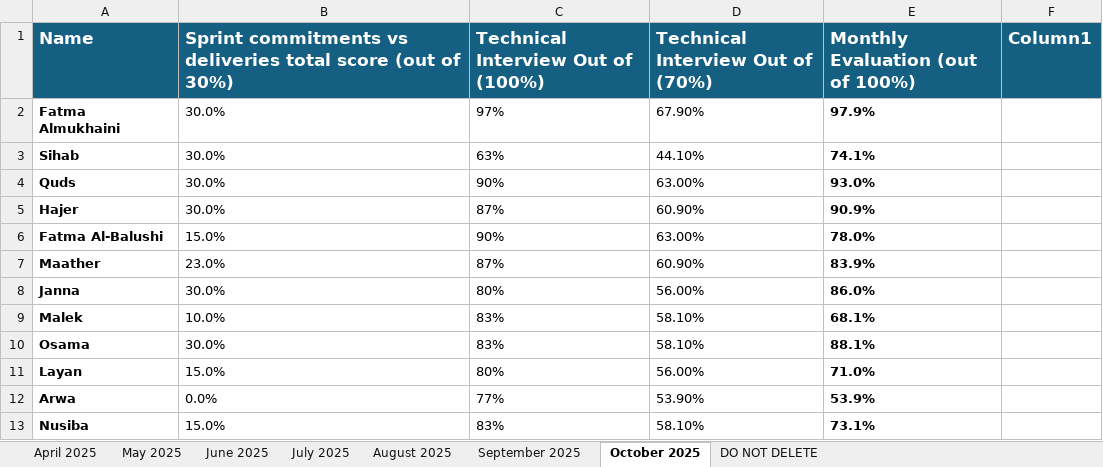
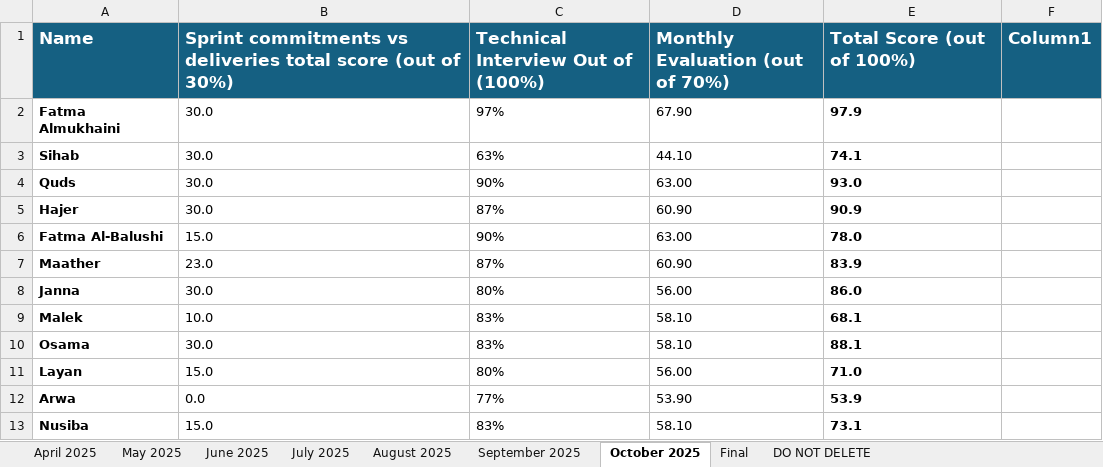
Before and after one commit to CodelineAtyab/PerformanceReportGenerator, an Excel workbook: input_data/team_brain_n_bytes_data.xlsx, sheet October 2025, drawn as a sheet; only a part is shown; values as stored, in another font and other column widths than the file's, no borders; table styles not drawn; the diff covers the shown part only; the diff names each change by its address in the sheet, - before the commit and + after, or states it on an @@ line.

```diff
--- a/input_data/team_brain_n_bytes_data.xlsx (sheet October 2025)
+++ b/input_data/team_brain_n_bytes_data.xlsx (sheet October 2025)
+sheet tab: Final
-D1: Technical Interview Out of (70%)
+D1: Monthly Evaluation (out of 70%)
-E1: Monthly Evaluation (out of 100%)
+E1: Total Score (out of 100%)
-B2:B5: 30.0%
+B2:B5: 30.0
-D2 (Monthly Evaluation (out of 70%)): 67.90%
+D2 (Monthly Evaluation (out of 70%)): 67.90
-E2 (Total Score (out of 100%)): 97.9%
+E2 (Total Score (out of 100%)): 97.9
-D3 (Monthly Evaluation (out of 70%)): 44.10%
+D3 (Monthly Evaluation (out of 70%)): 44.10
-E3 (Total Score (out of 100%)): 74.1%
+E3 (Total Score (out of 100%)): 74.1
-D4 (Monthly Evaluation (out of 70%)): 63.00%
+D4 (Monthly Evaluation (out of 70%)): 63.00
-E4 (Total Score (out of 100%)): 93.0%
+E4 (Total Score (out of 100%)): 93.0
-D5 (Monthly Evaluation (out of 70%)): 60.90%
+D5 (Monthly Evaluation (out of 70%)): 60.90
-E5 (Total Score (out of 100%)): 90.9%
+E5 (Total Score (out of 100%)): 90.9
-B6: 15.0%
+B6: 15.0
-D6 (Monthly Evaluation (out of 70%)): 63.00%
+D6 (Monthly Evaluation (out of 70%)): 63.00
-E6 (Total Score (out of 100%)): 78.0%
+E6 (Total Score (out of 100%)): 78.0
-B7: 23.0%
+B7: 23.0
-D7 (Monthly Evaluation (out of 70%)): 60.90%
+D7 (Monthly Evaluation (out of 70%)): 60.90
-E7 (Total Score (out of 100%)): 83.9%
+E7 (Total Score (out of 100%)): 83.9
-B8: 30.0%
+B8: 30.0
-D8 (Monthly Evaluation (out of 70%)): 56.00%
+D8 (Monthly Evaluation (out of 70%)): 56.00
-E8 (Total Score (out of 100%)): 86.0%
+E8 (Total Score (out of 100%)): 86.0
-B9: 10.0%
+B9: 10.0
-D9:D10 (Monthly Evaluation (out of 70%)): 58.10%
+D9:D10 (Monthly Evaluation (out of 70%)): 58.10
-E9 (Total Score (out of 100%)): 68.1%
+E9 (Total Score (out of 100%)): 68.1
-B10: 30.0%
+B10: 30.0
-E10 (Total Score (out of 100%)): 88.1%
+E10 (Total Score (out of 100%)): 88.1
-B11: 15.0%
+B11: 15.0
-D11 (Monthly Evaluation (out of 70%)): 56.00%
+D11 (Monthly Evaluation (out of 70%)): 56.00
-E11 (Total Score (out of 100%)): 71.0%
+E11 (Total Score (out of 100%)): 71.0
-B12: 0.0%
+B12: 0.0
-D12 (Monthly Evaluation (out of 70%)): 53.90%
+D12 (Monthly Evaluation (out of 70%)): 53.90
-E12 (Total Score (out of 100%)): 53.9%
+E12 (Total Score (out of 100%)): 53.9
-B13: 15.0%
+B13: 15.0
-D13 (Monthly Evaluation (out of 70%)): 58.10%
+D13 (Monthly Evaluation (out of 70%)): 58.10
-E13 (Total Score (out of 100%)): 73.1%
+E13 (Total Score (out of 100%)): 73.1
```
Also changed, not shown: 33 edited cells elsewhere in this sheet, sheet September 2025, sheet July 2025, sheet August 2025, sheet May 2025, sheet June 2025, sheet April 2025, 2 other files.
